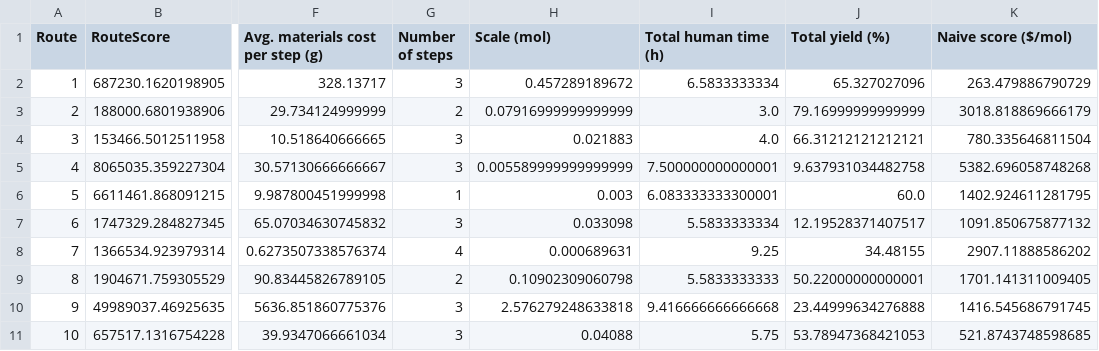
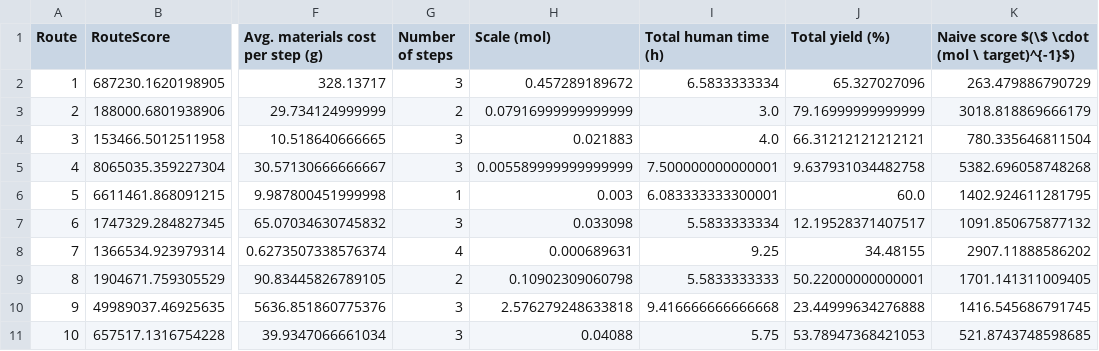
Before and after one commit to aspuru-guzik-group/routescore, a CSV file: _Modafinil/Modaf_route_summaries.csv, drawn as a sheet; only a part is shown, gaps mark what is left out; the diff names each change by its address in the sheet, - before the commit and + after, or states it on an @@ line.

Commit message:
Added pearson and spearman coeffs to Fig S18. Renumbered figs. Fixed missing ) in RouteScore units.

```diff
--- a/_Modafinil/Modaf_route_summaries.csv
+++ b/_Modafinil/Modaf_route_summaries.csv
-K1: Naive score ($/mol)
+K1: Naive score $(\$ \cdot (mol \ target)^{-1}$)
```
Also changed, not shown: 16 other files.
